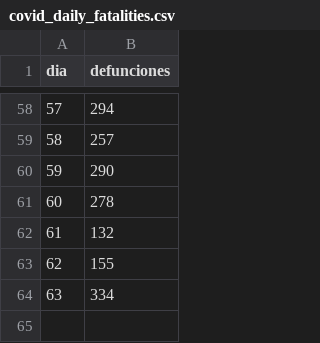
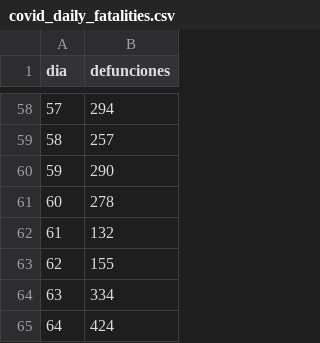
Before and after one commit to maybje/covid_19, a CSV file: datos/covid_daily_fatalities.csv, drawn as a sheet; only a part is shown, gaps mark what is left out; the diff names each change by its address in the sheet, - before the commit and + after, or states it on an @@ line.

Commit message:
Update covid_daily_fatalities.csv

```diff
--- a/datos/covid_daily_fatalities.csv
+++ b/datos/covid_daily_fatalities.csv
+row 65: 64 | 424
```
